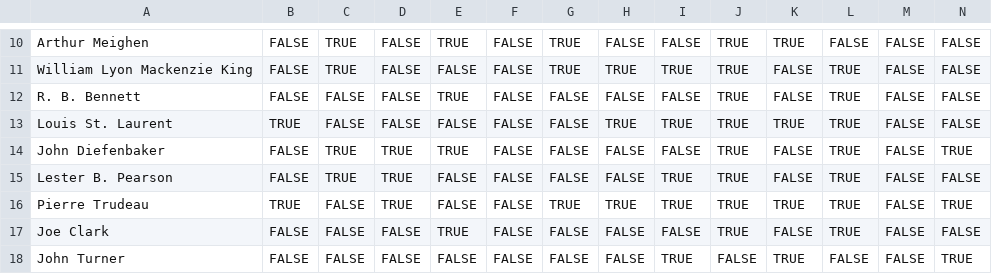
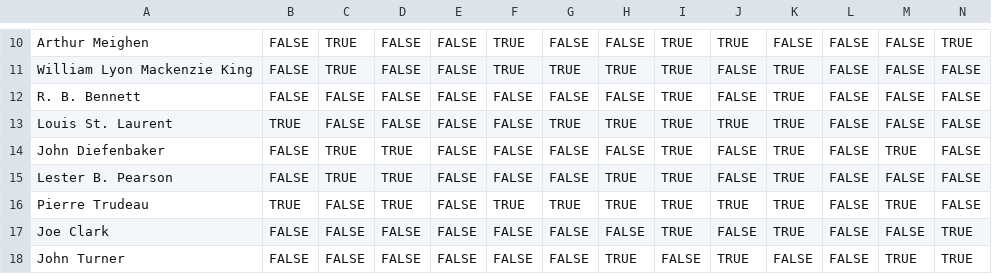
Before and after one commit to kertox662/GuessThePrez, a CSV file: GuessThePrez/data/Minister_Data.csv, drawn as a sheet; only a part is shown, gaps mark what is left out; the diff covers the shown part only; the diff names each change by its address in the sheet, - before the commit and + after, or states it on an @@ line.

```diff
--- a/GuessThePrez/data/Minister_Data.csv
+++ b/GuessThePrez/data/Minister_Data.csv
-E10: TRUE
+E10: FALSE
-F10:F11: FALSE
+F10:F11: TRUE
-G10: TRUE
+G10: FALSE
-I10: FALSE
+I10: TRUE
-K10: TRUE
+K10: FALSE
-N10: FALSE
+N10: TRUE
-J11:J12: TRUE
+J11:J12: FALSE
-K11:K12: FALSE
+K11:K12: TRUE
-L11:L17: TRUE
+L11:L17: FALSE
-E12: TRUE
+E12: FALSE
-I12: FALSE
+I12: TRUE
-G13: FALSE
+G13: TRUE
-E14: TRUE
+E14: FALSE
-I14: FALSE
+I14: TRUE
-J14:J15: TRUE
+J14:J15: FALSE
-K14:K15: FALSE
+K14:K15: TRUE
-M14: FALSE
+M14: TRUE
-N14: TRUE
+N14: FALSE
-H15: FALSE
+H15: TRUE
-F16: FALSE
+F16: TRUE
-M16: FALSE
+M16: TRUE
-N16: TRUE
+N16: FALSE
-E17: TRUE
+E17: FALSE
-I17: FALSE
+I17: TRUE
-J17: TRUE
+J17: FALSE
-K17: FALSE
+K17: TRUE
-N17: FALSE
+N17: TRUE
-H18: FALSE
+H18: TRUE
-I18: TRUE
+I18: FALSE
-J18: FALSE
+J18: TRUE
-K18: TRUE
+K18: FALSE
-M18: FALSE
+M18: TRUE
```
Also changed, not shown: 77 edited cells elsewhere in this file, GuessThePrez/data/President_Data.csv, 1 other file.
